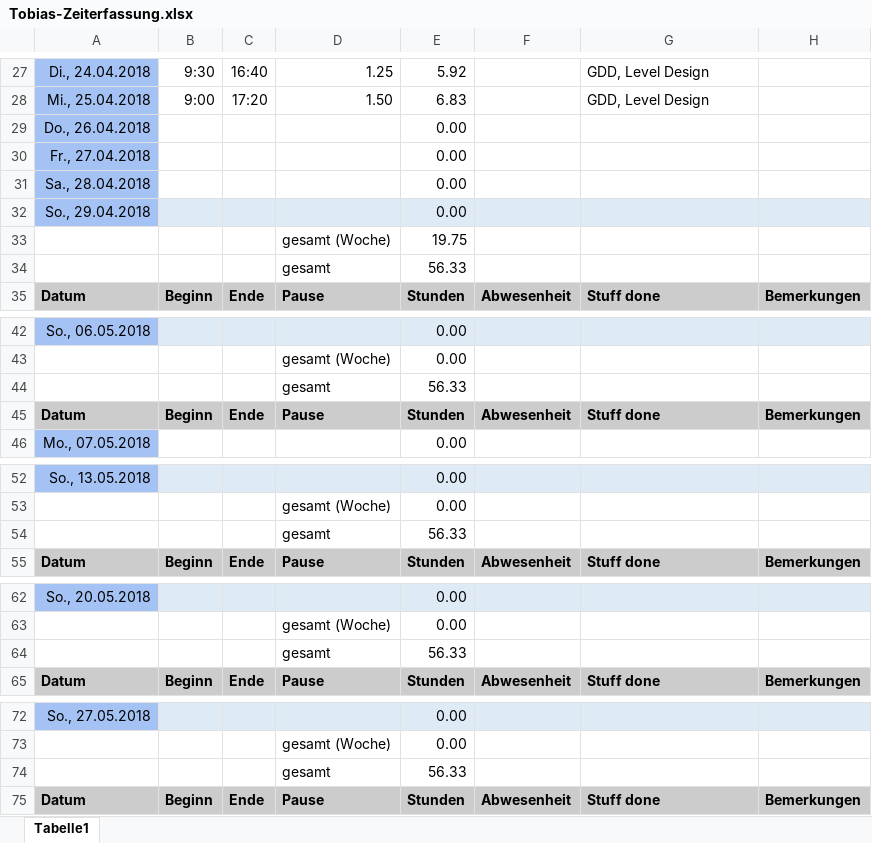
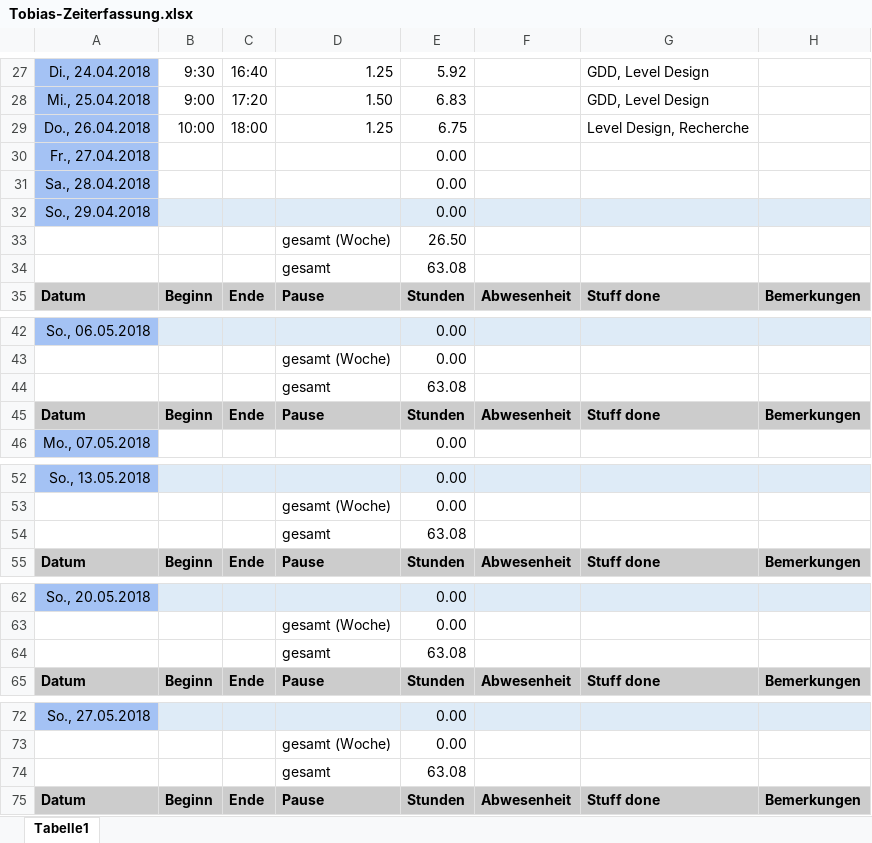
Before and after one commit to ArtjomProGrammer/Voodoo, an Excel workbook: _WIP/Tobias/Tobias-Zeiterfassung.xlsx, sheet Tabelle1, drawn as a sheet; only a part is shown, gaps mark what is left out; values as stored, in another font and other column widths than the file's, no borders; removed rows and columns are numbered as before the commit, all else as after; the diff covers the shown part only; the diff names each change by its address in the sheet, - before the commit and + after, or states it on an @@ line.

```diff
--- a/_WIP/Tobias/Tobias-Zeiterfassung.xlsx (sheet Tabelle1)
+++ b/_WIP/Tobias/Tobias-Zeiterfassung.xlsx (sheet Tabelle1)
-row 29: Do., 26.04.2018 |  |  |  | 0.00
+row 29: Do., 26.04.2018 | 10:00 | 18:00 | 1.25 | 6.75 |  | Level Design, Recherche
-E33: 19.75
+E33: 26.50
-E34: 56.33
+E34: 63.08
-E44: 56.33
+E44: 63.08
-E54: 56.33
+E54: 63.08
-E64: 56.33
+E64: 63.08
-E74: 56.33
+E74: 63.08
```
Also changed, not shown: 11 edited cells elsewhere in this sheet, 10 other files.
